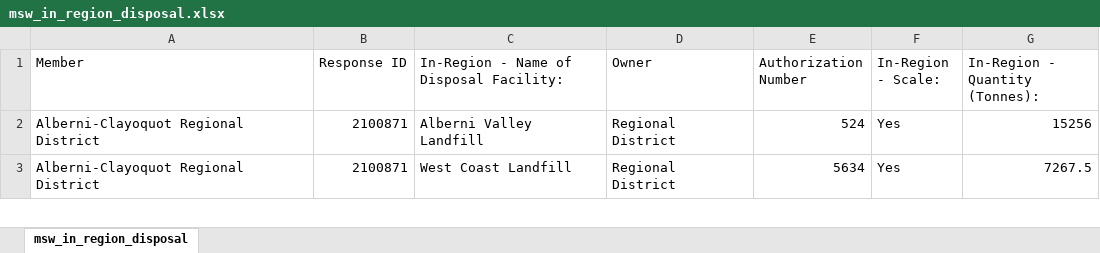
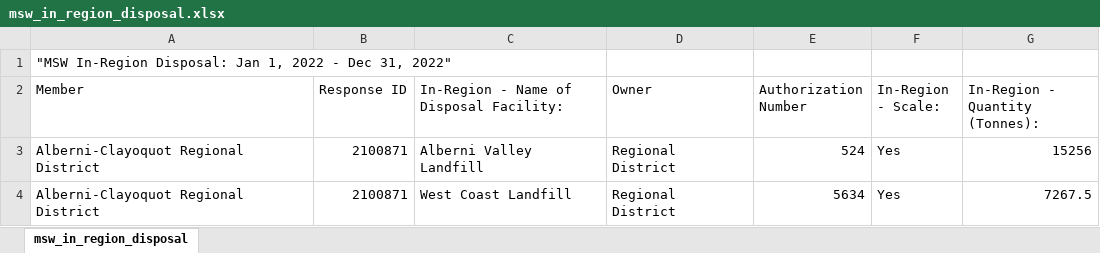
Before and after one commit to bcgov/nr-epd-bc-waste-calculator, an Excel workbook: import/msw_in_region_disposal.xlsx, sheet msw_in_region_disposal, drawn as a sheet; only a part is shown; values as stored, in another font and other column widths than the file's, no borders; the diff names each change by its address in the sheet, - before the commit and + after, or states it on an @@ line.

```diff
--- a/import/msw_in_region_disposal.xlsx (sheet msw_in_region_disposal)
+++ b/import/msw_in_region_disposal.xlsx (sheet msw_in_region_disposal)
+row 1: "MSW In-Region Disposal: Jan 1, 2022 - Dec 31, 2022"
```
Also changed, not shown: 2 other files.
